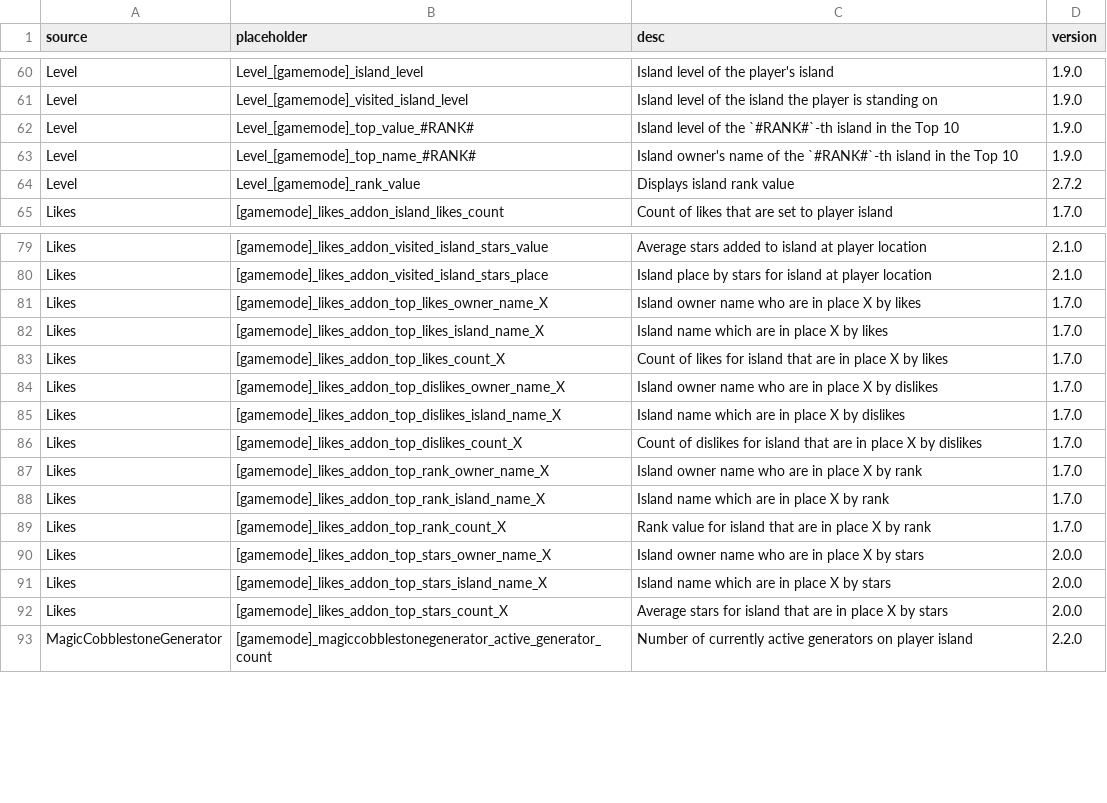
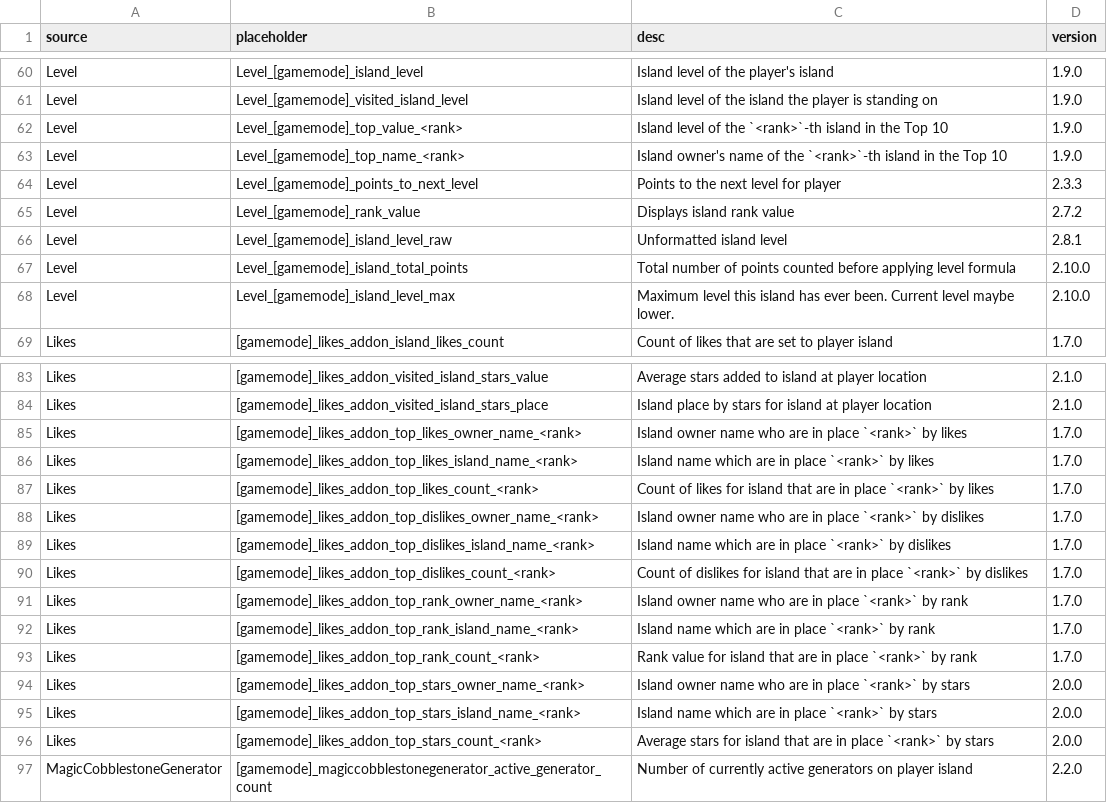
Before and after one commit to BentoBoxWorld/docs, a CSV file: data/placeholders.csv, drawn as a sheet; only a part is shown, gaps mark what is left out; the diff covers the shown part only.

Commit message:
Add missing Level addon placeholders to the list

```diff
--- a/data/placeholders.csv
+++ b/data/placeholders.csv
@@ -61,5 +61,9 @@ Level,Level_[gamemode]_island_level,Island level of the player's island,1.9.0
 Level,Level_[gamemode]_visited_island_level,Island level of the island the player is standing on,1.9.0
-Level,Level_[gamemode]_top_value_#RANK#,Island level of the `#RANK#`-th island in the Top 10,1.9.0
-Level,Level_[gamemode]_top_name_#RANK#,Island owner's name of the `#RANK#`-th island in the Top 10,1.9.0
+Level,Level_[gamemode]_top_value_<rank>,Island level of the `<rank>`-th island in the Top 10,1.9.0
+Level,Level_[gamemode]_top_name_<rank>,Island owner's name of the `<rank>`-th island in the Top 10,1.9.0
+Level,Level_[gamemode]_points_to_next_level,Points to the next level for player,2.3.3
 Level,Level_[gamemode]_rank_value,Displays island rank value,2.7.2
+Level,Level_[gamemode]_island_level_raw,Unformatted island level,2.8.1
+Level,Level_[gamemode]_island_total_points,Total number of points counted before applying level formula,2.10.0
+Level,Level_[gamemode]_island_level_max,Maximum level this island has ever been. Current level maybe lower.,2.10.0
 Likes,[gamemode]_likes_addon_island_likes_count,Count of likes that are set to player island,1.7.0
@@ -80,14 +84,14 @@ Likes,[gamemode]_likes_addon_visited_island_stars_value,Average stars added to i
 Likes,[gamemode]_likes_addon_visited_island_stars_place,Island place by stars for island at player location,2.1.0
-Likes,[gamemode]_likes_addon_top_likes_owner_name_X,Island owner name who are in place X by likes,1.7.0
-Likes,[gamemode]_likes_addon_top_likes_island_name_X,Island name which are in place X by likes,1.7.0
-Likes,[gamemode]_likes_addon_top_likes_count_X,Count of likes for island that are in place X by likes,1.7.0
-Likes,[gamemode]_likes_addon_top_dislikes_owner_name_X,Island owner name who are in place X by dislikes,1.7.0
-Likes,[gamemode]_likes_addon_top_dislikes_island_name_X,Island name which are in place X by dislikes,1.7.0
-Likes,[gamemode]_likes_addon_top_dislikes_count_X,Count of dislikes for island that are in place X by dislikes,1.7.0
-Likes,[gamemode]_likes_addon_top_rank_owner_name_X,Island owner name who are in place X by rank,1.7.0
-Likes,[gamemode]_likes_addon_top_rank_island_name_X,Island name which are in place X by rank,1.7.0
-Likes,[gamemode]_likes_addon_top_rank_count_X,Rank value for island that are in place X by rank,1.7.0
-Likes,[gamemode]_likes_addon_top_stars_owner_name_X,Island owner name who are in place X by stars,2.0.0
-Likes,[gamemode]_likes_addon_top_stars_island_name_X,Island name which are in place X by stars,2.0.0
-Likes,[gamemode]_likes_addon_top_stars_count_X,Average stars for island that are in place X by stars,2.0.0
+Likes,[gamemode]_likes_addon_top_likes_owner_name_<rank>,Island owner name who are in place `<rank>` by likes,1.7.0
+Likes,[gamemode]_likes_addon_top_likes_island_name_<rank>,Island name which are in place `<rank>` by likes,1.7.0
+Likes,[gamemode]_likes_addon_top_likes_count_<rank>,Count of likes for island that are in place `<rank>` by likes,1.7.0
+Likes,[gamemode]_likes_addon_top_dislikes_owner_name_<rank>,Island owner name who are in place `<rank>` by dislikes,1.7.0
+Likes,[gamemode]_likes_addon_top_dislikes_island_name_<rank>,Island name which are in place `<rank>` by dislikes,1.7.0
+Likes,[gamemode]_likes_addon_top_dislikes_count_<rank>,Count of dislikes for island that are in place `<rank>` by dislikes,1.7.0
+Likes,[gamemode]_likes_addon_top_rank_owner_name_<rank>,Island owner name who are in place `<rank>` by rank,1.7.0
+Likes,[gamemode]_likes_addon_top_rank_island_name_<rank>,Island name which are in place `<rank>` by rank,1.7.0
+Likes,[gamemode]_likes_addon_top_rank_count_<rank>,Rank value for island that are in place `<rank>` by rank,1.7.0
+Likes,[gamemode]_likes_addon_top_stars_owner_name_<rank>,Island owner name who are in place `<rank>` by stars,2.0.0
+Likes,[gamemode]_likes_addon_top_stars_island_name_<rank>,Island name which are in place `<rank>` by stars,2.0.0
+Likes,[gamemode]_likes_addon_top_stars_count_<rank>,Average stars for island that are in place `<rank>` by stars,2.0.0
 MagicCobblestoneGenerator,[gamemode]_magiccobblestonegenerator_active_generator_count,Number of currently active generators on player island,2.2.0
```
Also changed, not shown: 4 edited cells elsewhere in this file.
